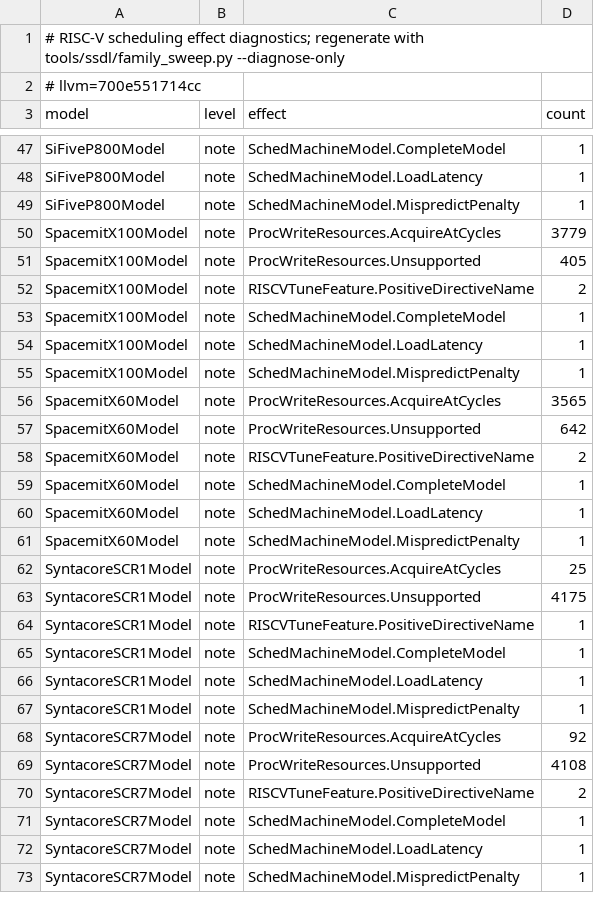
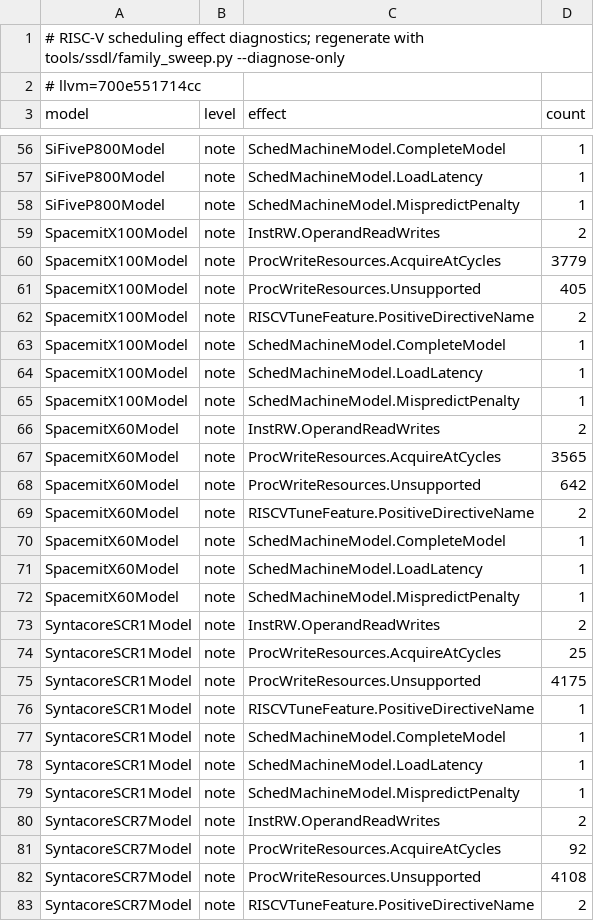
Before and after one commit to nodecoda/ssdl, a CSV file: data/riscv-sched-diagnostics.csv, drawn as a sheet; only a part is shown, gaps mark what is left out; the shorter side is filled out with more unchanged rows; the diff covers the shown part only.

Commit message:
fix(diagnose): report SchedReadWrites llvm-tblgen will never index
collectSchedRW only walks instruction Sched<> lists, InstRW/ItinRW operands
and SchedAlias targets, so a model-local SchedAlias subject aborts tblgen with
"invalid SchedWrite"/"invalid SchedRead"; SSDL accepted those models silently.

diagnose now reports the three unreachable categories as notes keyed to
SchedAlias.MatchRW / ProcReadAdvance.ValidWrites / InstRW.OperandReadWrites.
The sifive7-mini maps name W_MULDIV and R_ALU, and both partial RISC-V models
state complete_model = false. New gates: CodeGenSchedule accepts the generated
records, and the alias-subject diagnostic fires.

Gates: check 156/156, golden 24, RISC-V sweep 14/14, AArch64 sweep 31/31.

```diff
--- a/data/riscv-sched-diagnostics.csv
+++ b/data/riscv-sched-diagnostics.csv
@@ -49,2 +58,3 @@ SiFiveP800Model,note,SchedMachineModel.LoadLatency,1
 SiFiveP800Model,note,SchedMachineModel.MispredictPenalty,1
+SpacemitX100Model,note,InstRW.OperandReadWrites,2
 SpacemitX100Model,note,ProcWriteResources.AcquireAtCycles,3779
@@ -55,2 +65,3 @@ SpacemitX100Model,note,SchedMachineModel.LoadLatency,1
 SpacemitX100Model,note,SchedMachineModel.MispredictPenalty,1
+SpacemitX60Model,note,InstRW.OperandReadWrites,2
 SpacemitX60Model,note,ProcWriteResources.AcquireAtCycles,3565
@@ -61,2 +72,3 @@ SpacemitX60Model,note,SchedMachineModel.LoadLatency,1
 SpacemitX60Model,note,SchedMachineModel.MispredictPenalty,1
+SyntacoreSCR1Model,note,InstRW.OperandReadWrites,2
 SyntacoreSCR1Model,note,ProcWriteResources.AcquireAtCycles,25
@@ -67,2 +79,3 @@ SyntacoreSCR1Model,note,SchedMachineModel.LoadLatency,1
 SyntacoreSCR1Model,note,SchedMachineModel.MispredictPenalty,1
+SyntacoreSCR7Model,note,InstRW.OperandReadWrites,2
 SyntacoreSCR7Model,note,ProcWriteResources.AcquireAtCycles,92
```
Also changed, not shown: 13 added rows elsewhere in this file, 7 other files.
